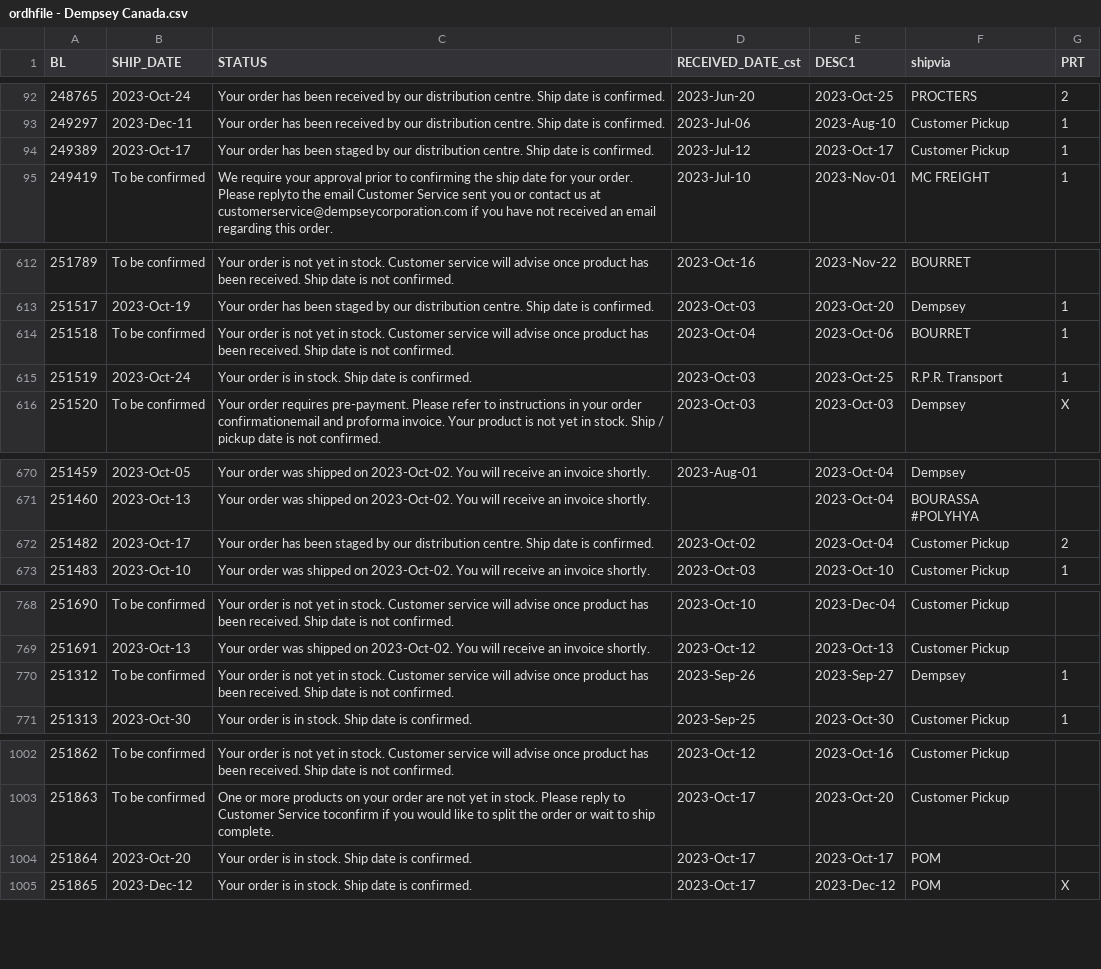
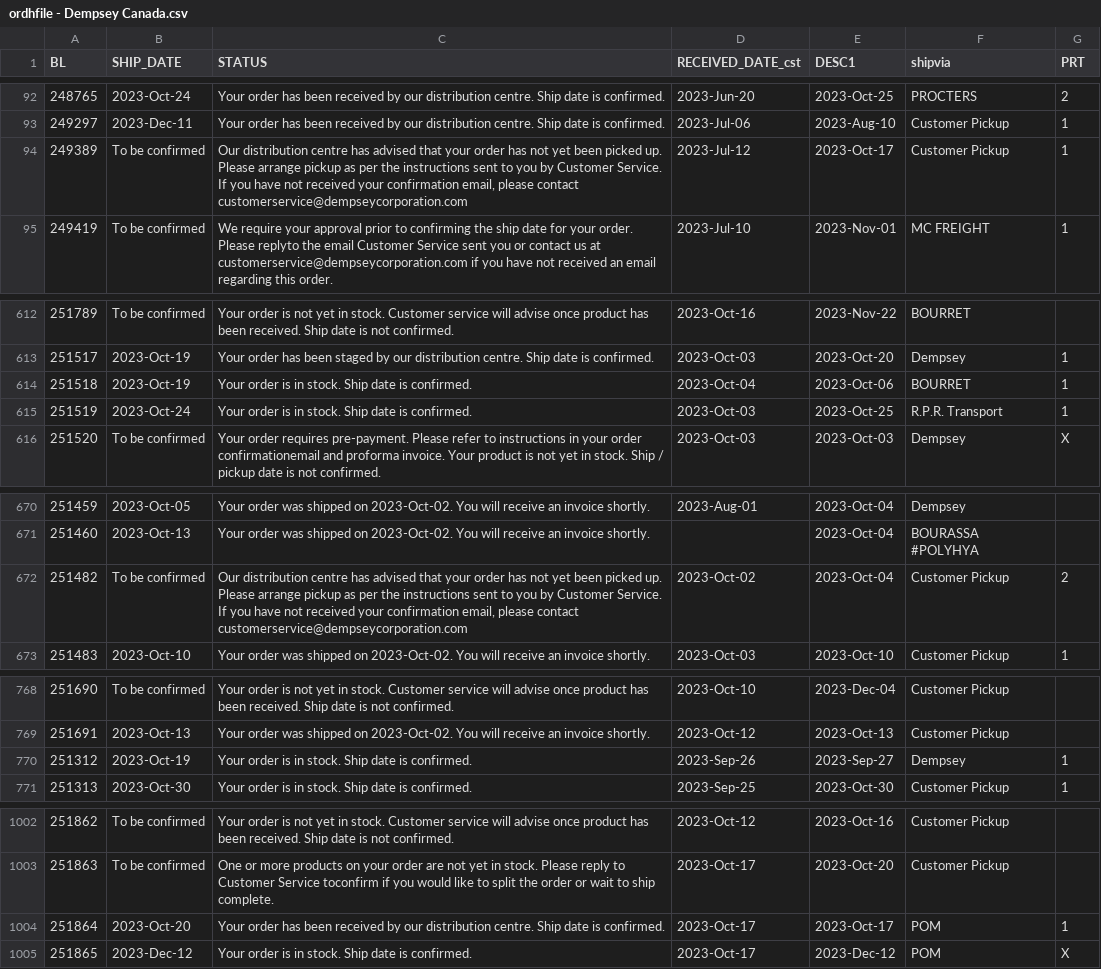
Before and after one commit to dempseysystems/dempseysystems.github.io, a CSV file: ordhfile - Dempsey Canada.csv, drawn as a sheet; only a part is shown, gaps mark what is left out; the diff covers the shown part only.

```diff
--- a/ordhfile - Dempsey Canada.csv
+++ b/ordhfile - Dempsey Canada.csv
@@ -93,3 +93,3 @@ BL,SHIP_DATE,STATUS,RECEIVED_DATE_cst,DESC1,shipvia,PRT
 249297,2023-Dec-11,Your order has been received by our distribution centre. Ship date is confirmed.,2023-Jul-06,2023-Aug-10,Customer Pickup,1
-249389,2023-Oct-17,Your order has been staged by our distribution centre. Ship date is confirmed.,2023-Jul-12,2023-Oct-17,Customer Pickup,1
+249389,To be confirmed,"Our distribution centre has advised that your order has not yet been picked up. Please arrange pickup as per the instructions sent to you by Customer Service. If you have not received your confirmation email, please contact customerservice@dempseycorporation.com",2023-Jul-12,2023-Oct-17,Customer Pickup,1
 249419,To be confirmed,We require your approval prior to confirming the ship date for your order. Please replyto the email Customer Service sent you or contact us at customerservice@dempseycorporation.com if you have not received an email regarding this order.,2023-Jul-10,2023-Nov-01,MC FREIGHT,1
@@ -613,3 +613,3 @@ BL,SHIP_DATE,STATUS,RECEIVED_DATE_cst,DESC1,shipvia,PRT
 251517,2023-Oct-19,Your order has been staged by our distribution centre. Ship date is confirmed.,2023-Oct-03,2023-Oct-20,Dempsey,1
-251518,To be confirmed,Your order is not yet in stock. Customer service will advise once product has been received. Ship date is not confirmed.,2023-Oct-04,2023-Oct-06,BOURRET,1
+251518,2023-Oct-19,Your order is in stock. Ship date is confirmed.,2023-Oct-04,2023-Oct-06,BOURRET,1
 251519,2023-Oct-24,Your order is in stock. Ship date is confirmed.,2023-Oct-03,2023-Oct-25,R.P.R. Transport,1
@@ -671,3 +671,3 @@ BL,SHIP_DATE,STATUS,RECEIVED_DATE_cst,DESC1,shipvia,PRT
 251460,2023-Oct-13,Your order was shipped on 2023-Oct-02. You will receive an invoice shortly.,,2023-Oct-04,BOURASSA #POLYHYA,
-251482,2023-Oct-17,Your order has been staged by our distribution centre. Ship date is confirmed.,2023-Oct-02,2023-Oct-04,Customer Pickup,2
+251482,To be confirmed,"Our distribution centre has advised that your order has not yet been picked up. Please arrange pickup as per the instructions sent to you by Customer Service. If you have not received your confirmation email, please contact customerservice@dempseycorporation.com",2023-Oct-02,2023-Oct-04,Customer Pickup,2
 251483,2023-Oct-10,Your order was shipped on 2023-Oct-02. You will receive an invoice shortly.,2023-Oct-03,2023-Oct-10,Customer Pickup,1
@@ -769,3 +769,3 @@ BL,SHIP_DATE,STATUS,RECEIVED_DATE_cst,DESC1,shipvia,PRT
 251691,2023-Oct-13,Your order was shipped on 2023-Oct-02. You will receive an invoice shortly.,2023-Oct-12,2023-Oct-13,Customer Pickup,
-251312,To be confirmed,Your order is not yet in stock. Customer service will advise once product has been received. Ship date is not confirmed.,2023-Sep-26,2023-Sep-27,Dempsey,1
+251312,2023-Oct-19,Your order is in stock. Ship date is confirmed.,2023-Sep-26,2023-Sep-27,Dempsey,1
 251313,2023-Oct-30,Your order is in stock. Ship date is confirmed.,2023-Sep-25,2023-Oct-30,Customer Pickup,1
@@ -1003,3 +1003,3 @@ BL,SHIP_DATE,STATUS,RECEIVED_DATE_cst,DESC1,shipvia,PRT
 251863,To be confirmed,One or more products on your order are not yet in stock. Please reply to Customer Service toconfirm if you would like to split the order or wait to ship complete.,2023-Oct-17,2023-Oct-20,Customer Pickup,
-251864,2023-Oct-20,Your order is in stock. Ship date is confirmed.,2023-Oct-17,2023-Oct-17,POM,
+251864,2023-Oct-20,Your order has been received by our distribution centre. Ship date is confirmed.,2023-Oct-17,2023-Oct-17,POM,1
 251865,2023-Dec-12,Your order is in stock. Ship date is confirmed.,2023-Oct-17,2023-Dec-12,POM,X
```
Also changed, not shown: 1 edited cell elsewhere in this file, ordhfile-french - Dempsey Canada.csv, ordhfile-french - Dempsey US.csv, 7 other files.
